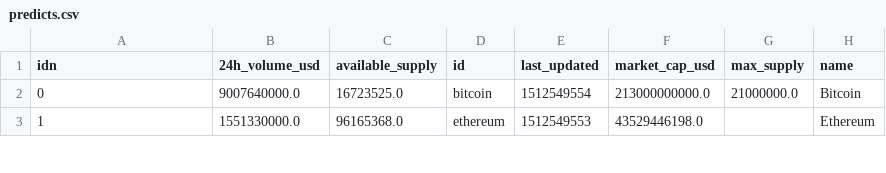
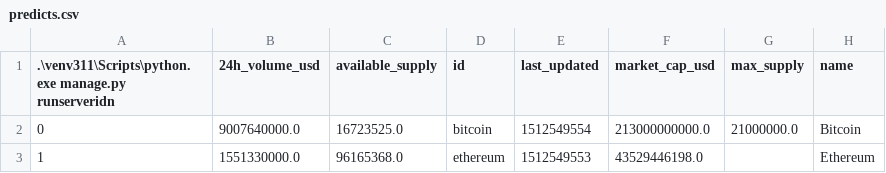
Before and after one commit to GirendraVarma/major-project, a CSV file: crypto_currency_market_financial_risk_management/predicts.csv, drawn as a sheet; only a part is shown; the diff names each change by its address in the sheet, - before the commit and + after, or states it on an @@ line.

Commit message:
Prepare project for GitHub

```diff
--- a/crypto_currency_market_financial_risk_management/predicts.csv
+++ b/crypto_currency_market_financial_risk_management/predicts.csv
-A1: idn
+A1: .\venv311\Scripts\python.exe manage.py runserveridn
```
